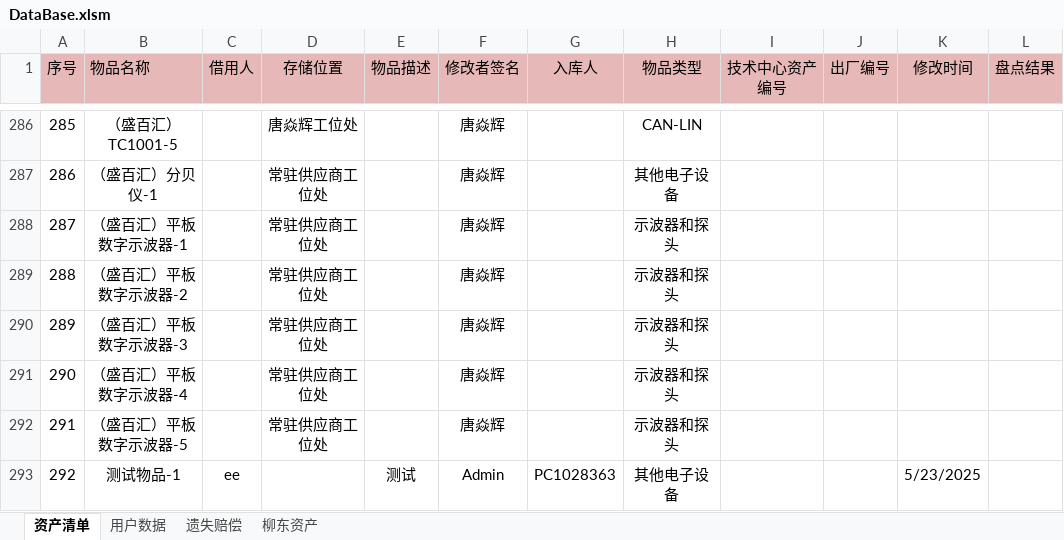
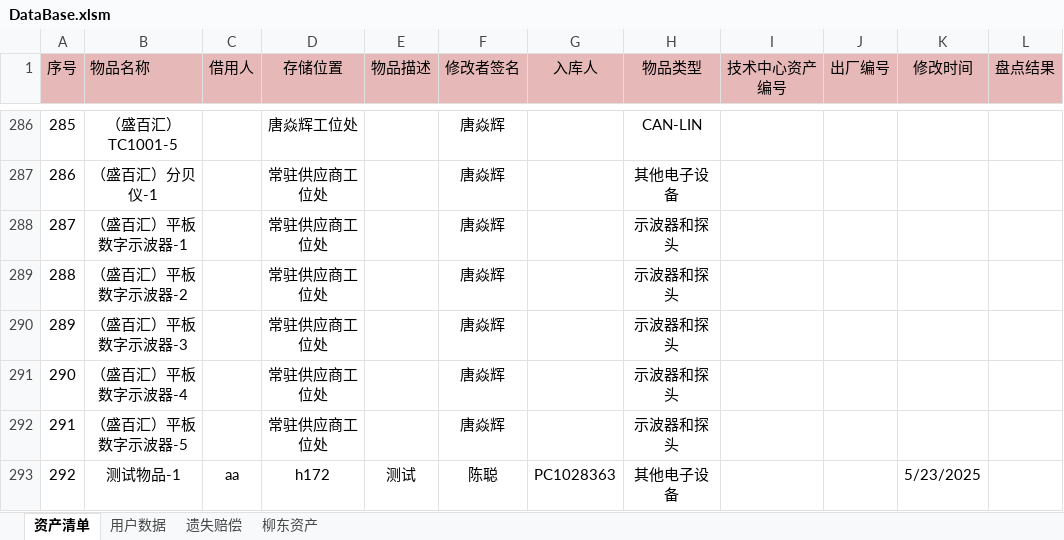
Before and after one commit to lazysparrow5/AssetManage, an Excel workbook: DataBase.xlsm, sheet 资产清单, drawn as a sheet; only a part is shown, gaps mark what is left out; values as stored, in another font and other column widths than the file's, no borders; the diff names each change by its address in the sheet, - before the commit and + after, or states it on an @@ line.

```diff
--- a/DataBase.xlsm (sheet 资产清单)
+++ b/DataBase.xlsm (sheet 资产清单)
-C293 (借用人): ee
+C293 (借用人): aa
-D293 (存储位置): (empty)
+D293 (存储位置): h172
-F293 (修改者签名): Admin
+F293 (修改者签名): 陈聪
```
Also changed, not shown: Assets.xlsm, 3 other files.
